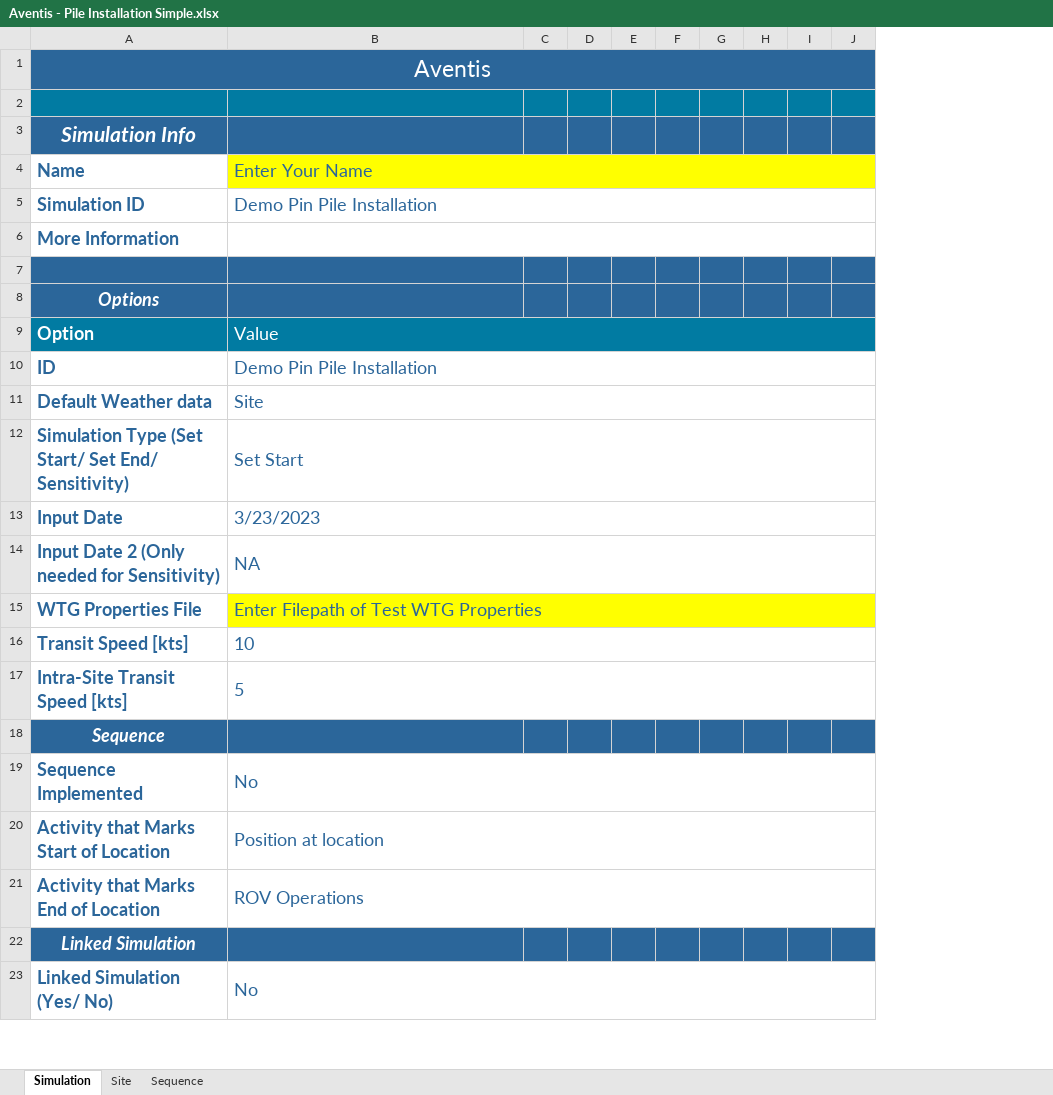
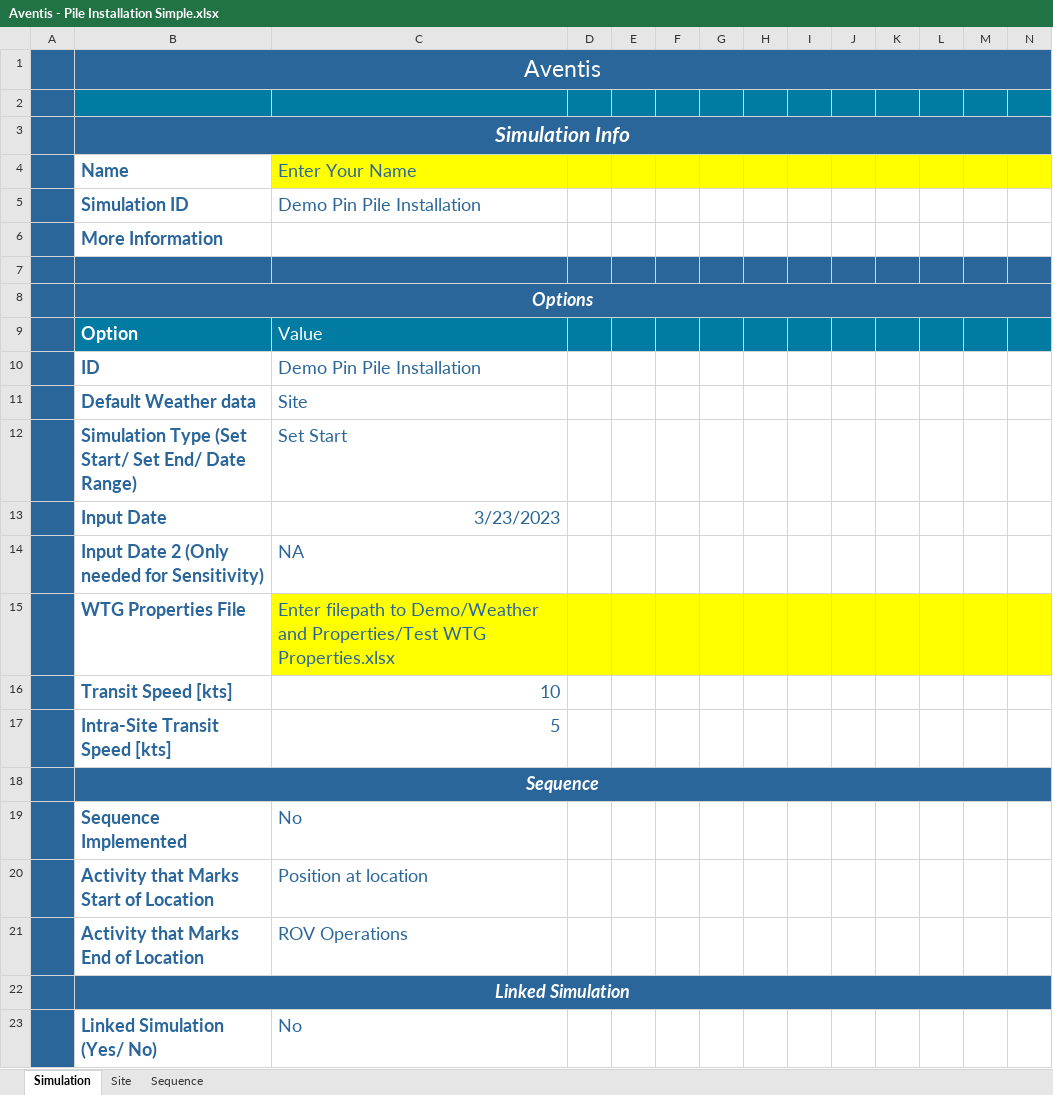
Before and after one commit to Ocean-Data-Science-Labs/Aventis, an Excel workbook: Demo/Aventis - Pile Installation Simple.xlsx, sheet Simulation, drawn as a sheet; only a part is shown; values as stored, in another font and other column widths than the file's, no borders; charts and pictures and table styles not drawn; removed rows and columns are numbered as before the commit, all else as after; the diff covers the shown part only; the diff names each change by its address in the sheet, - before the commit and + after, or states it on an @@ line.

```diff
--- a/Demo/Aventis - Pile Installation Simple.xlsx (sheet Simulation)
+++ b/Demo/Aventis - Pile Installation Simple.xlsx (sheet Simulation)
+column A, empty
+column F, empty
+column G, empty
+column H, empty
+B3:U3 merged
-B4:Q4 merged
-B5:Q5 merged
-B6:Q6 merged
+B8:U8 merged
-B9:Q9 merged
-B10:Q10 merged
-B11:Q11 merged
-B12 (Name): …Set End/ Sensitivity)
+B12 (Name): …Set End/ Date Range)
-B12:Q12 merged
-C13 alignment: left
+C13 alignment: right
-B13:Q13 merged
-B14:Q14 merged
-C15 (Enter Your Name): Enter Filepath of Test WTG Properties
+C15 (Enter Your Name): Enter filepath to Demo/Weather and Properties/Test WTG Properties.xlsx
-B15:Q15 merged
-C16:C17 alignment: left
+C16:C17 alignment: right
-B16:Q16 merged
-B17:Q17 merged
+B18:U18 merged
-B19:Q19 merged
-B20:Q20 merged
-B21:Q21 merged
+B22:U22 merged
-B23:Q23 merged
```
Also changed, not shown: 2 edited cells, cell formats and merged cells elsewhere in this sheet, formulas that keep their value, charts or pictures, Demo/Weather and Properties/Test WTG Properties.xlsx, 7 other files.
